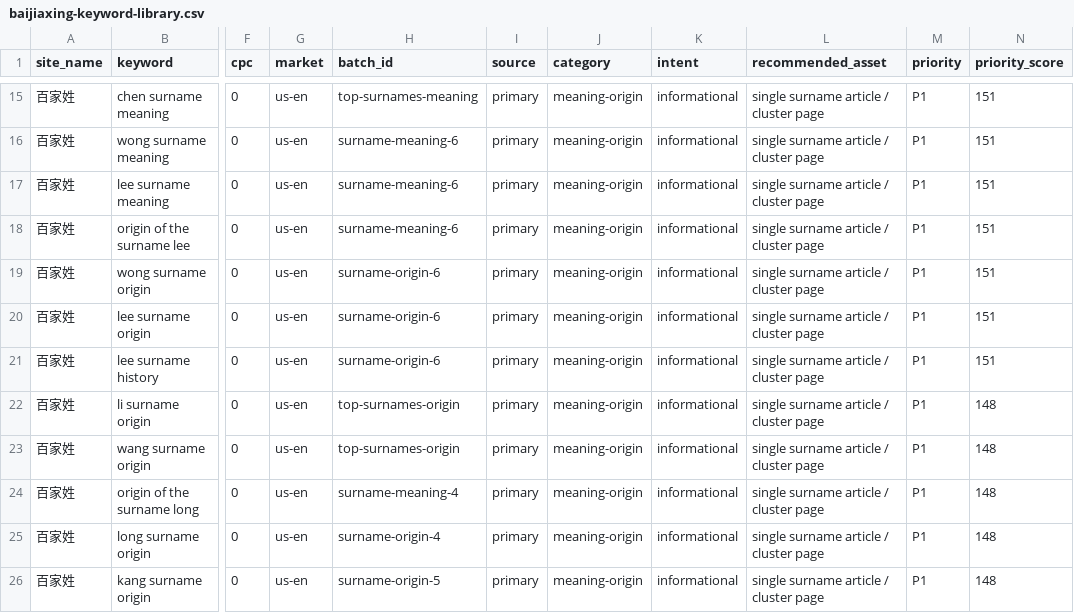
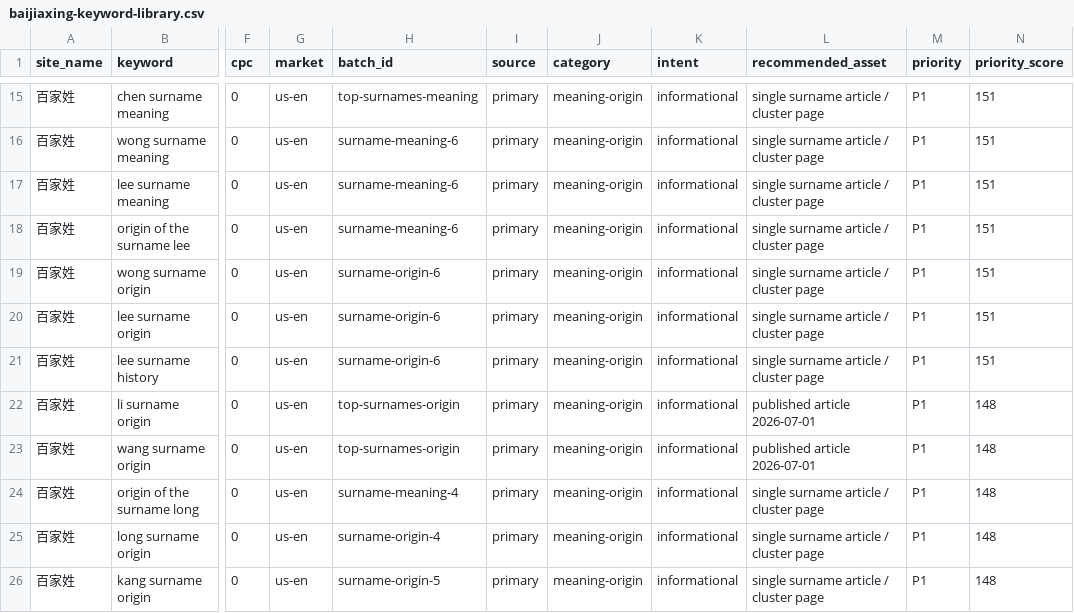
Before and after one commit to guan506237167-boop/baijiaxing-guide, a CSV file: docs/keyword-library/baijiaxing-keyword-library.csv, drawn as a sheet; only a part is shown, gaps mark what is left out; the diff names each change by its address in the sheet, - before the commit and + after, or states it on an @@ line.

Commit message:
Publish Li and Wang surname origin guides

```diff
--- a/docs/keyword-library/baijiaxing-keyword-library.csv
+++ b/docs/keyword-library/baijiaxing-keyword-library.csv
-L22:L23 (recommended_asset): single surname article / cluster page
+L22:L23 (recommended_asset): published article 2026-07-01
```
Also changed, not shown: 9 other files.
